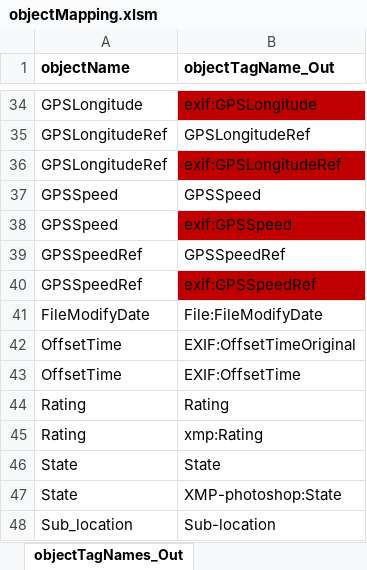
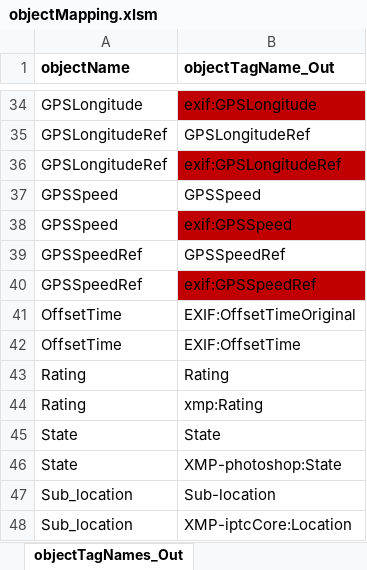
Before and after one commit to nemethviktor/GeoTagNinja, an Excel workbook: extraFiles/objectMapping.xlsm, sheet objectTagNames_Out, drawn as a sheet; only a part is shown, gaps mark what is left out; the shorter side is filled out with more unchanged rows; values as stored, in another font and other column widths than the file's, no borders; the diff names each change by its address in the sheet, - before the commit and + after, or states it on an @@ line.

```diff
--- a/extraFiles/objectMapping.xlsm (sheet objectTagNames_Out)
+++ b/extraFiles/objectMapping.xlsm (sheet objectTagNames_Out)
-row 41: FileModifyDate | File:FileModifyDate
```
Also changed, not shown: sheet objectNames, sheet objectTagNames_In, 11 other files.
